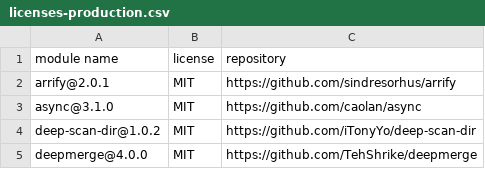
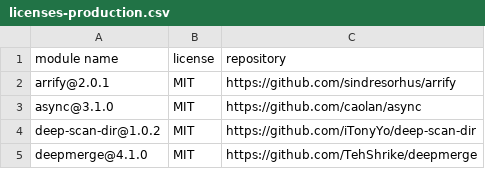
Before and after one commit to iTonyYo/deep-scan-dir, a CSV file: docs/licenses-production.csv, drawn as a sheet.

```diff
--- a/docs/licenses-production.csv
+++ b/docs/licenses-production.csv
@@ -4,2 +4,2 @@
 "deep-scan-dir@1.0.2","MIT","https://github.com/iTonyYo/deep-scan-dir"
-"deepmerge@4.0.0","MIT","https://github.com/TehShrike/deepmerge"
+"deepmerge@4.1.0","MIT","https://github.com/TehShrike/deepmerge"
```
Also changed, not shown: docs/licenses-development.csv, 2 other files.
